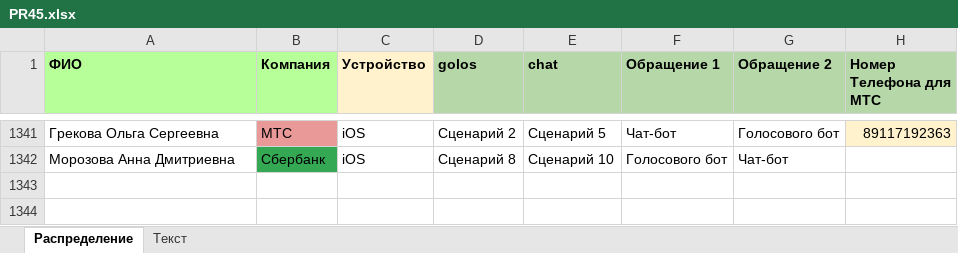
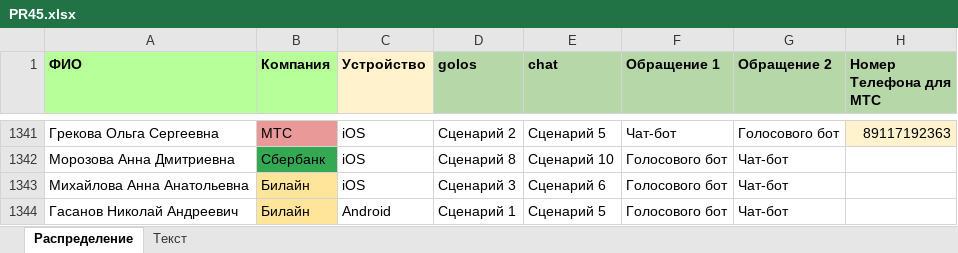
Before and after one commit to crowdtesting-ru/PR45, an Excel workbook: PR45.xlsx, sheet Распределение, drawn as a sheet; only a part is shown, gaps mark what is left out; values as stored, in another font and other column widths than the file's, no borders; the diff names each change by its address in the sheet, - before the commit and + after, or states it on an @@ line.

Commit message:
Add files via upload

```diff
--- a/PR45.xlsx (sheet Распределение)
+++ b/PR45.xlsx (sheet Распределение)
+row 1343: Михайлова Анна Анатольевна | Билайн | iOS | Сценарий 3 | Сценарий 6 | Голосового бот | Чат-бот
+row 1344: Гасанов Николай Андреевич | Билайн | Android | Сценарий 1 | Сценарий 5 | Голосового бот | Чат-бот
```
